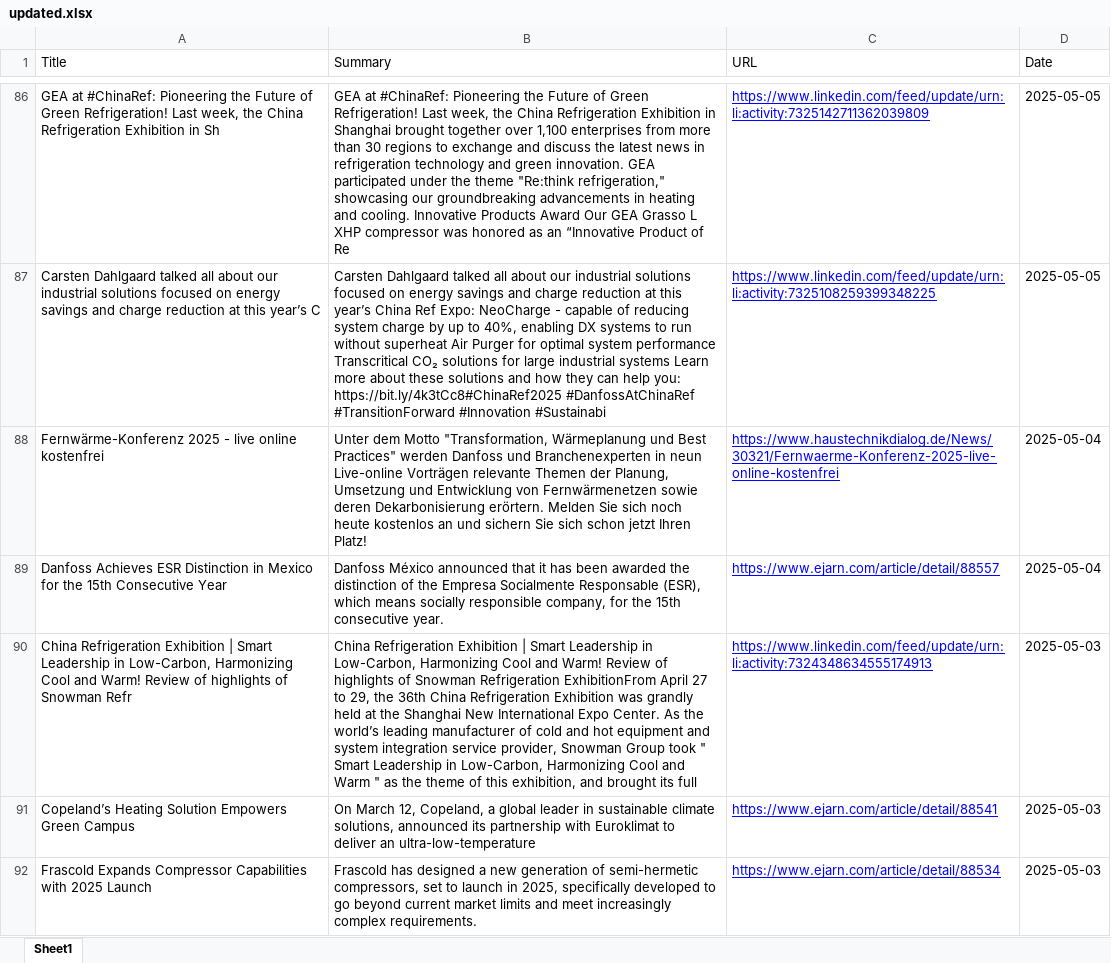
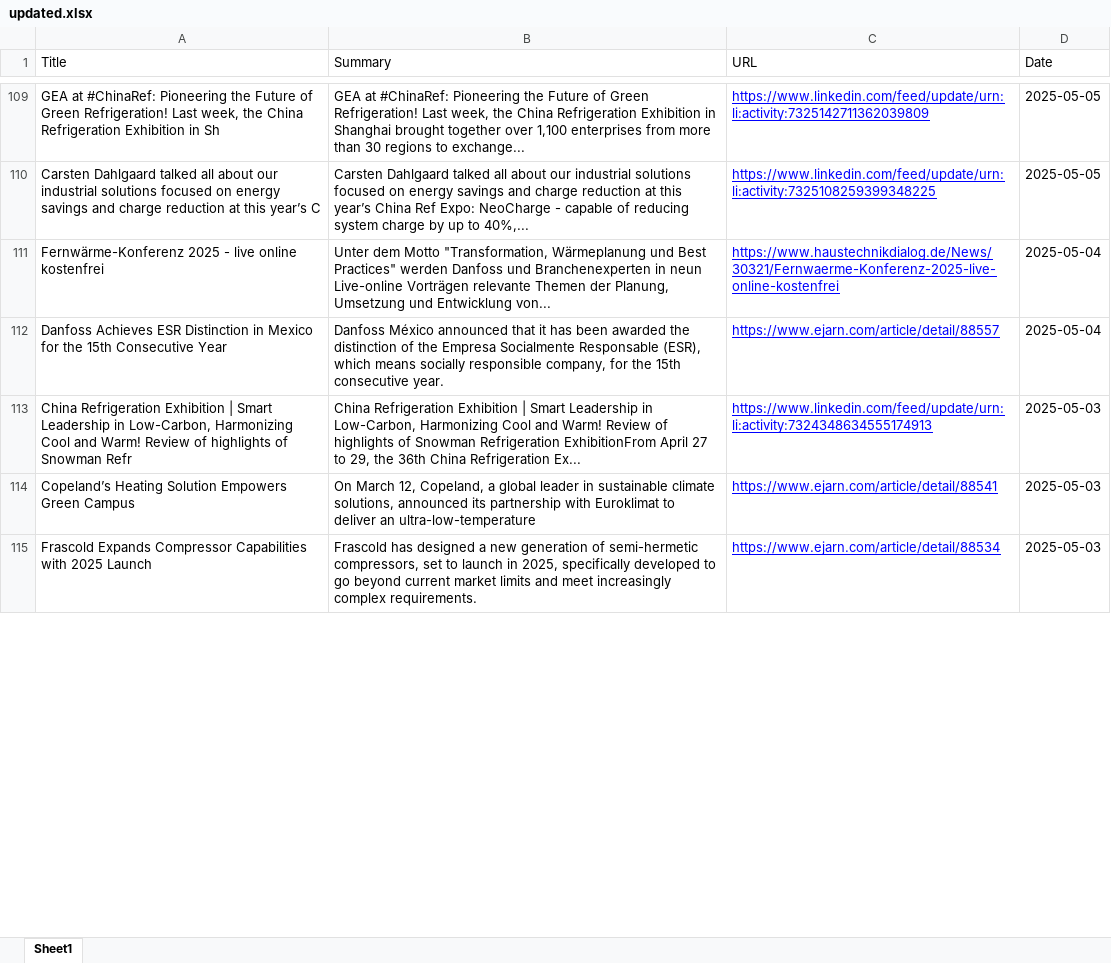
Before and after one commit to mclaflinBitzer/I2D_API, an Excel workbook: updated.xlsx, sheet Sheet1, drawn as a sheet; only a part is shown, gaps mark what is left out; values as stored, in another font and other column widths than the file's, no borders; table styles not drawn; addresses are those after the commit; the diff covers the shown part only; the diff names each change by its address in the sheet, - before the commit and + after, or states it on an @@ line.

```diff
--- a/updated.xlsx (sheet Sheet1)
+++ b/updated.xlsx (sheet Sheet1)
-B109 (Summary): …regions to exchange and discuss the latest news in refrigeration technology and green innovation. GEA participated under the theme "Re:think refrigeration," showcasing our groundbreaking advancements in heating and cooling. Innovative Products Award Our GEA Grasso L XHP compressor was honored as an “Innovative Product of Re
+B109 (Summary): …regions to exchange...
-B110 (Summary): …up to 40%, enabling DX systems to run without superheat Air Purger for optimal system performance Transcritical CO₂ solutions for large industrial systems Learn more about these solutions and how they can help you: https://bit.ly/4k3tCc8#ChinaRef2025 #DanfossAtChinaRef #TransitionForward #Innovation #Sustainabi
+B110 (Summary): …up to 40%,...
-B111 (Summary): …und Entwicklung von Fernwärmenetzen sowie deren Dekarbonisierung erörtern. Melden Sie sich noch heute kostenlos an und sichern Sie sich schon jetzt Ihren Platz!
+B111 (Summary): …und Entwicklung von...
-B113 (Summary): …China Refrigeration Exhibition was grandly held at the Shanghai New International Expo Center. As the world’s leading manufacturer of cold and hot equipment and system integration service provider, Snowman Group took " Smart Leadership in Low-Carbon, Harmonizing Cool and Warm " as the theme of this exhibition, and brought its full
+B113 (Summary): …China Refrigeration Ex...
```
Also changed, not shown: 26 added rows, 34 removed rows, 3 moved rows and 192 edited cells elsewhere in this sheet, records.xlsx, 5 other files.
